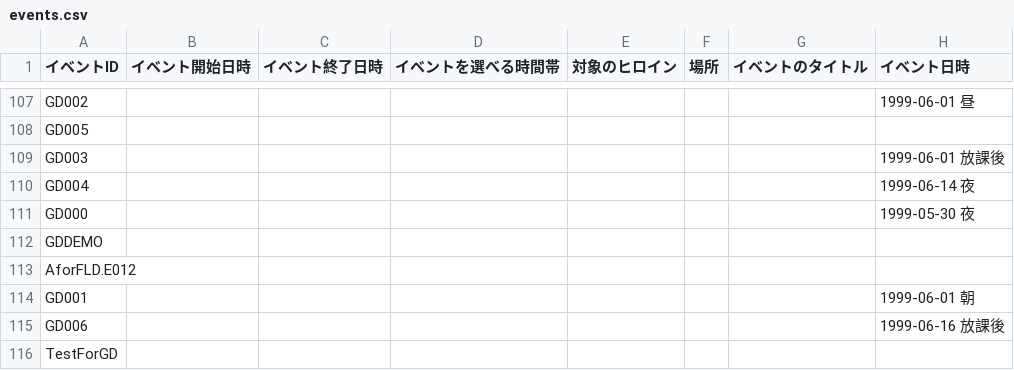
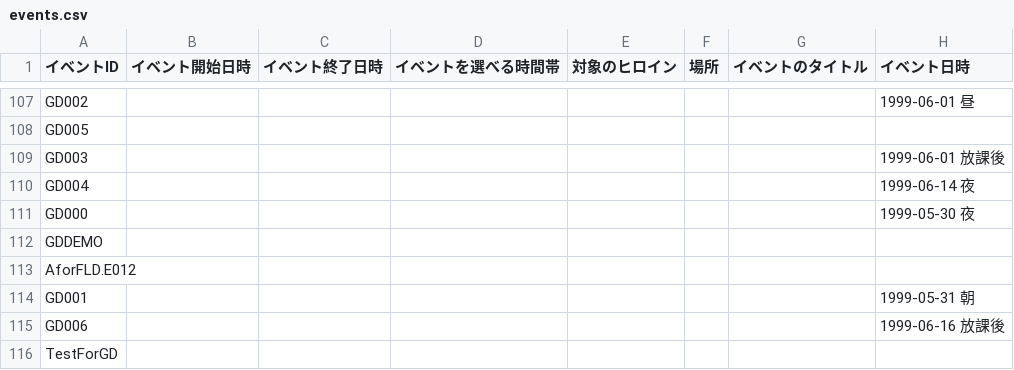
Before and after one commit to pikupiku-official/mo-kiss, a CSV file: events/events.csv, drawn as a sheet; only a part is shown, gaps mark what is left out.

```diff
--- a/events/events.csv
+++ b/events/events.csv
@@ -113,3 +113,3 @@ GDDEMO,,,,,,,
 AforFLD.E012,,,,,,,
-GD001,,,,,,,1999-06-01 朝
+GD001,,,,,,,1999-05-31 朝
 GD006,,,,,,,1999-06-16 放課後
```
Also changed, not shown: 19 other files.
